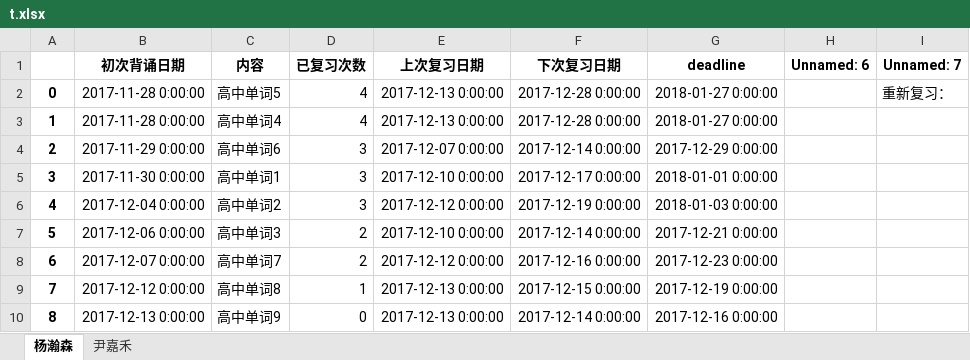
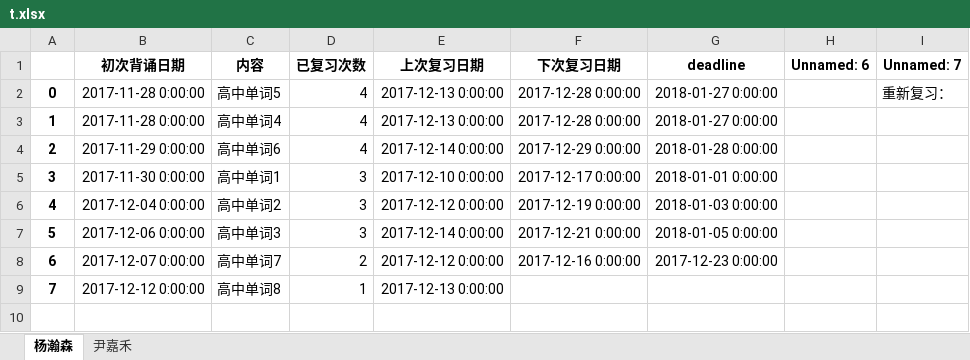
Before and after one commit to lyflyflxf/words_review, an Excel workbook: t.xlsx, sheet 杨瀚森, drawn as a sheet; values as stored, in another font and other column widths than the file's, no borders; the diff names each change by its address in the sheet, - before the commit and + after, or states it on an @@ line.

Commit message:
Fix sum_up(). Update final Excel files.

```diff
--- a/t.xlsx (sheet 杨瀚森)
+++ b/t.xlsx (sheet 杨瀚森)
-D4 (已复习次数): 3
+D4 (已复习次数): 4
-E4 (上次复习日期): 2017-12-07 0:00:00
+E4 (上次复习日期): 2017-12-14 0:00:00
-F4 (下次复习日期): 2017-12-14 0:00:00
+F4 (下次复习日期): 2017-12-29 0:00:00
-G4 (deadline): 2017-12-29 0:00:00
+G4 (deadline): 2018-01-28 0:00:00
-D7 (已复习次数): 2
+D7 (已复习次数): 3
-E7 (上次复习日期): 2017-12-10 0:00:00
+E7 (上次复习日期): 2017-12-14 0:00:00
-F7 (下次复习日期): 2017-12-14 0:00:00
+F7 (下次复习日期): 2017-12-21 0:00:00
-G7 (deadline): 2017-12-21 0:00:00
+G7 (deadline): 2018-01-05 0:00:00
-F9 (下次复习日期): 2017-12-15 0:00:00
+F9 (下次复习日期): (empty)
-G9 (deadline): 2017-12-19 0:00:00
+G9 (deadline): (empty)
-row 10: 8 | 2017-12-13 0:00:00 | 高中单词9 | 0 | 2017-12-13 0:00:00 | 2017-12-14 0:00:00 | 2017-12-16 0:00:00
```
Also changed, not shown: sheet 尹嘉禾, high school.xlsx, 3 other files.
